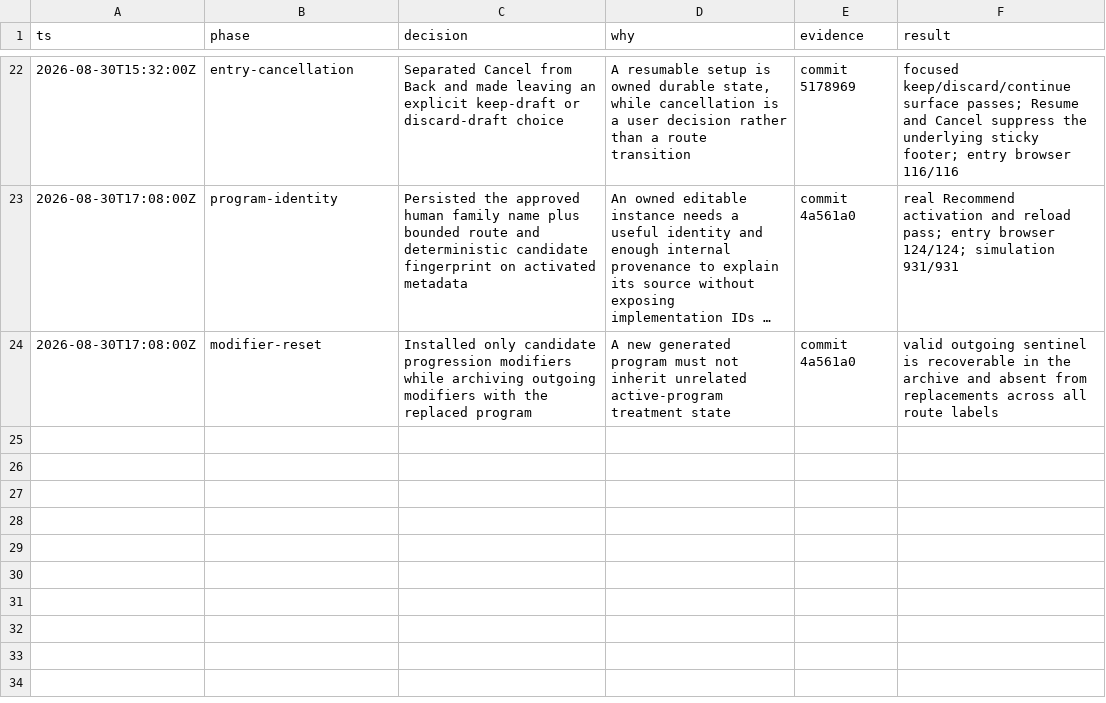
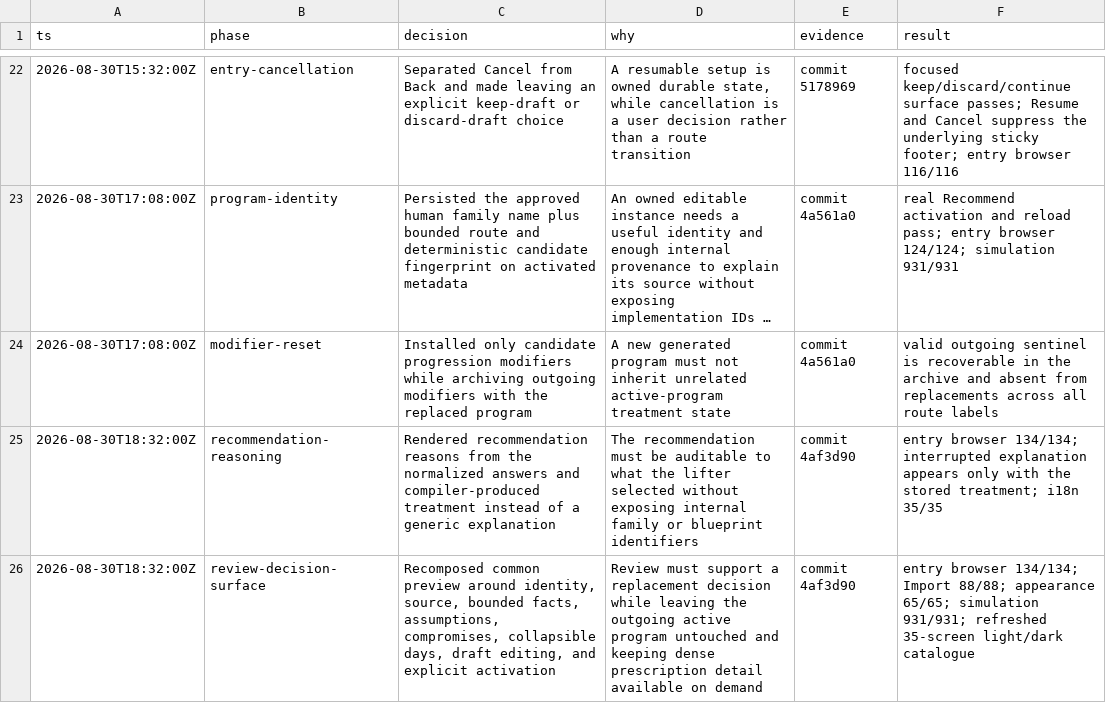
Before and after one commit to pedrochagasmaster/repforge, a TSV file: .audit/pr-201-decisions.tsv, drawn as a sheet; only a part is shown, gaps mark what is left out; long unchanged cells end in ….

Commit message:
docs: record recommendation and review evidence

```diff
--- a/.audit/pr-201-decisions.tsv
+++ b/.audit/pr-201-decisions.tsv
@@ -24 +24,3 @@ ts	phase	decision	why	evidence	result
 2026-08-30T17:08:00Z	modifier-reset	Installed only candidate progression modifiers while archiving outgoing modifiers with the replaced program	A new generated program must not inherit unrelated active-program treatment state	commit 4a561a0	valid outgoing sentinel is recoverable in the archive and absent from replacements across all route labels
+2026-08-30T18:32:00Z	recommendation-reasoning	Rendered recommendation reasons from the normalized answers and compiler-produced treatment instead of a generic explanation	The recommendation must be auditable to what the lifter selected without exposing internal family or blueprint identifiers	commit 4af3d90	entry browser 134/134; interrupted explanation appears only with the stored treatment; i18n 35/35
+2026-08-30T18:32:00Z	review-decision-surface	Recomposed common preview around identity, source, bounded facts, assumptions, compromises, collapsible days, draft editing, and explicit activation	Review must support a replacement decision while leaving the outgoing active program untouched and keeping dense prescription detail available on demand	commit 4af3d90	entry browser 134/134; Import 88/88; appearance 65/65; simulation 931/931; refreshed 35-screen light/dark catalogue
```
Also changed, not shown: 1 other file.
